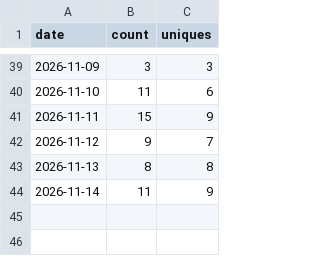
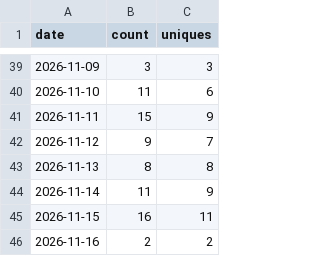
Before and after one commit to tanisperez/vano, a CSV file: traffic/clones.csv, drawn as a sheet; only a part is shown, gaps mark what is left out; the diff names each change by its address in the sheet, - before the commit and + after, or states it on an @@ line.

```diff
--- a/traffic/clones.csv
+++ b/traffic/clones.csv
+row 45: 2026-11-15 | 16 | 11
+row 46: 2026-11-16 | 2 | 2
```
Also changed, not shown: downloads.csv, repo.csv, 3 other files.
